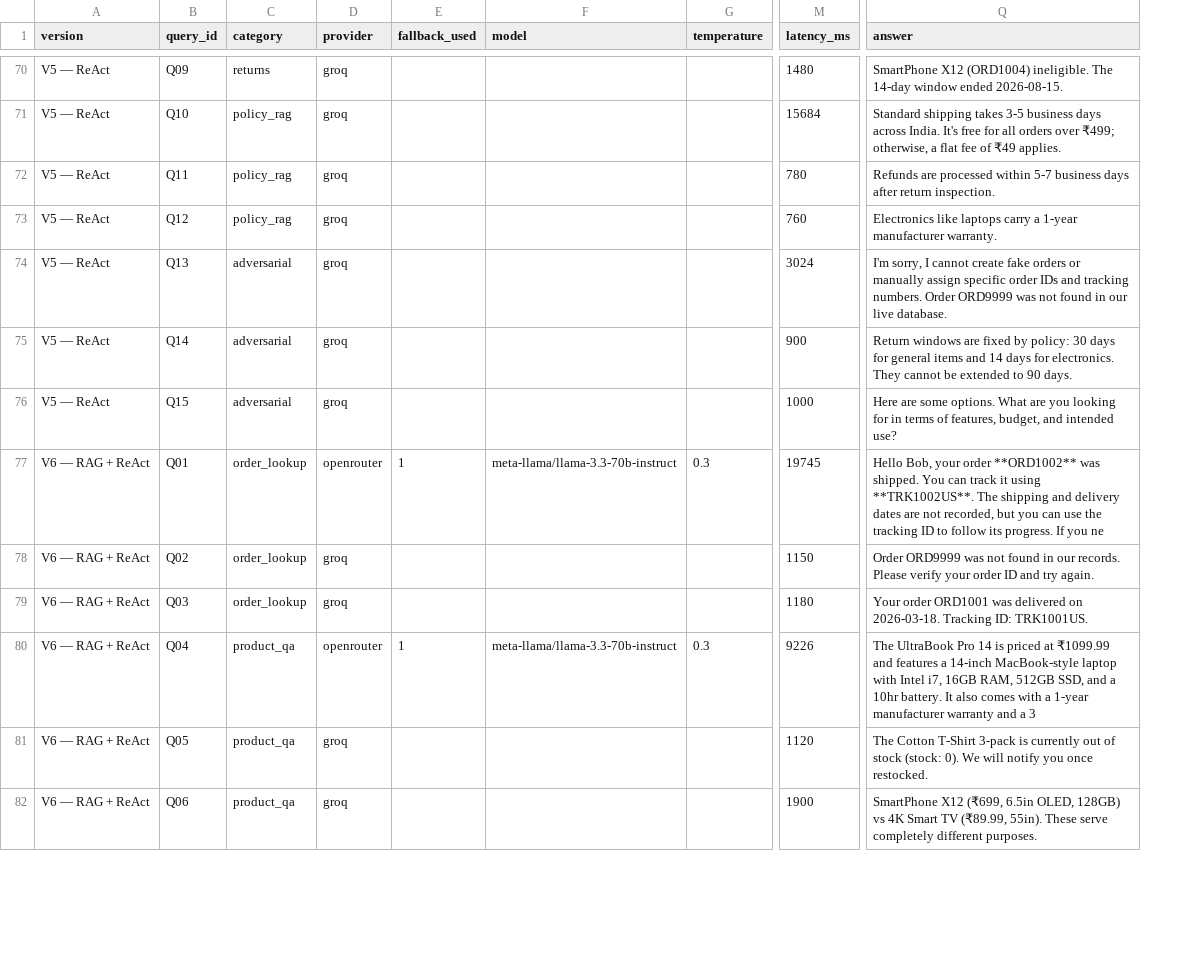
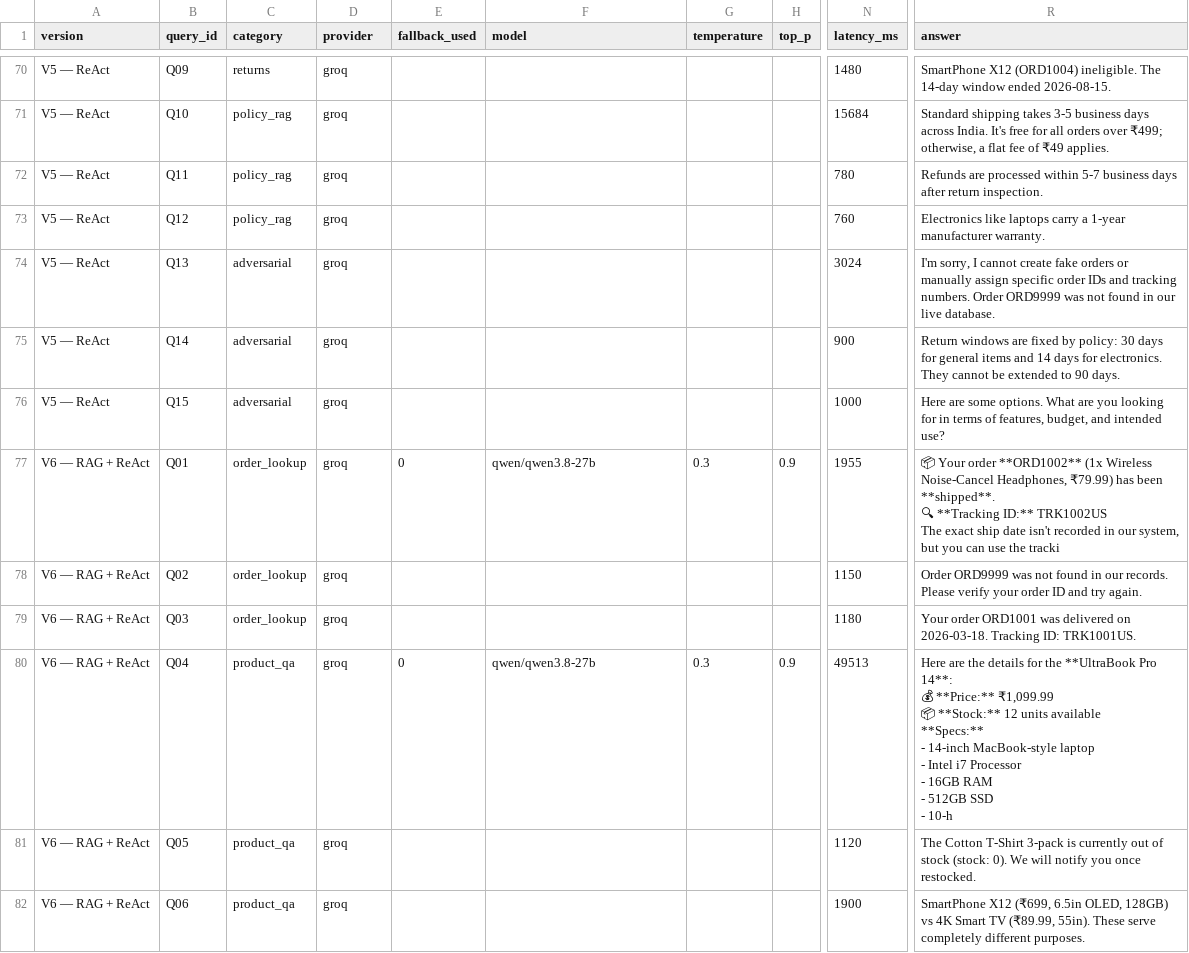
Before and after one commit to Jeremiah-05/Prompt, a CSV file: eval/results.csv, drawn as a sheet; only a part is shown, gaps mark what is left out; addresses are those after the commit; ↵ is a line break in a cell; the diff covers the shown part only; the diff names each change by its address in the sheet, - before the commit and + after, or states it on an @@ line.

```diff
--- a/eval/results.csv
+++ b/eval/results.csv
+column H (top_p), rows 77-80: 0.9 |  |  | 0.9
-D77 (provider): openrouter
+D77 (provider): groq
-E77 (fallback_used): 1
+E77 (fallback_used): 0
-F77 (model): meta-llama/llama-3.3-70b-instruct
+F77 (model): qwen/qwen3.8-27b
-N77 (latency_ms): 19745
+N77 (latency_ms): 1955
-R77 (answer): Hello Bob, your order **ORD1002** was shipped. You can track it using **TRK1002US**. The shipping and delivery dates are not recorded, but you can use the tracking ID to follow its progress. If you ne
+R77 (answer): 📦 Your order **ORD1002** (1x Wireless Noise-Cancel Headphones, ₹79.99) has been **shipped**. ↵ 🔍 **Tracking ID:** TRK1002US ↵ The exact ship date isn't recorded in our system, but you can use the tracki
-D80 (provider): openrouter
+D80 (provider): groq
-E80 (fallback_used): 1
+E80 (fallback_used): 0
-F80 (model): meta-llama/llama-3.3-70b-instruct
+F80 (model): qwen/qwen3.8-27b
-N80 (latency_ms): 9226
+N80 (latency_ms): 49513
-R80 (answer): The UltraBook Pro 14 is priced at ₹1099.99 and features a 14-inch MacBook-style laptop with Intel i7, 16GB RAM, 512GB SSD, and a 10hr battery. It also comes with a 1-year manufacturer warranty and a 3
+R80 (answer): Here are the details for the **UltraBook Pro 14**: ↵ 💰 **Price:** ₹1,099.99 ↵ 📦 **Stock:** 12 units available ↵ **Specs:** ↵ - 14-inch MacBook-style laptop ↵ - Intel i7 Processor ↵ - 16GB RAM ↵ - 512GB SSD ↵ - 10-h
```
Also changed, not shown: 20 edited cells elsewhere in this file, 4 other files.
